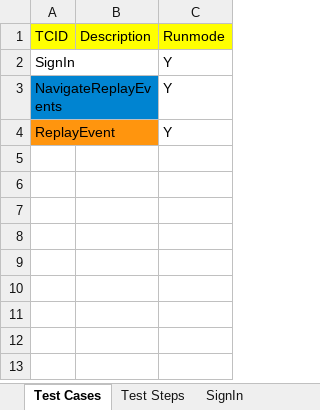
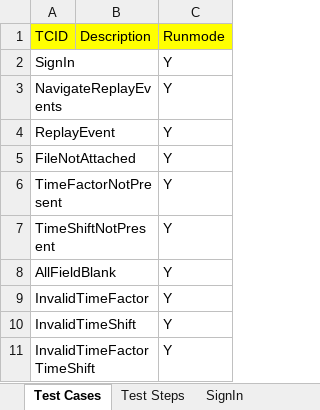
Before and after one commit to vanditj-optimus/MyMojioWebsite, an Excel workbook: MyMojioWebsite/src/com/mojio/xls/ReplayEvent.xlsx, sheet Test Cases, drawn as a sheet; values as stored, in another font and other column widths than the file's, no borders; the diff names each change by its address in the sheet, - before the commit and + after, or states it on an @@ line.

```diff
--- a/MyMojioWebsite/src/com/mojio/xls/ReplayEvent.xlsx (sheet Test Cases)
+++ b/MyMojioWebsite/src/com/mojio/xls/ReplayEvent.xlsx (sheet Test Cases)
-A3 fill: #0084D1
+A3 fill: none
-A4 fill: #FF950E
+A4 fill: none
+row 5: FileNotAttached |  | Y
+row 6: TimeFactorNotPresent |  | Y
+row 7: TimeShiftNotPresent |  | Y
+row 8: AllFieldBlank |  | Y
+row 9: InvalidTimeFactor |  | Y
+row 10: InvalidTimeShift |  | Y
+row 11: InvalidTimeFactorTimeShift |  | Y
```
Also changed, not shown: sheet Test Steps, sheet ReplayEvent, other sheet tabs, MyMojioWebsite/bin/com/mojio/xls/Suite.xlsx, MyMojioWebsite/src/com/mojio/xls/Suite.xlsx, 14 other files.
